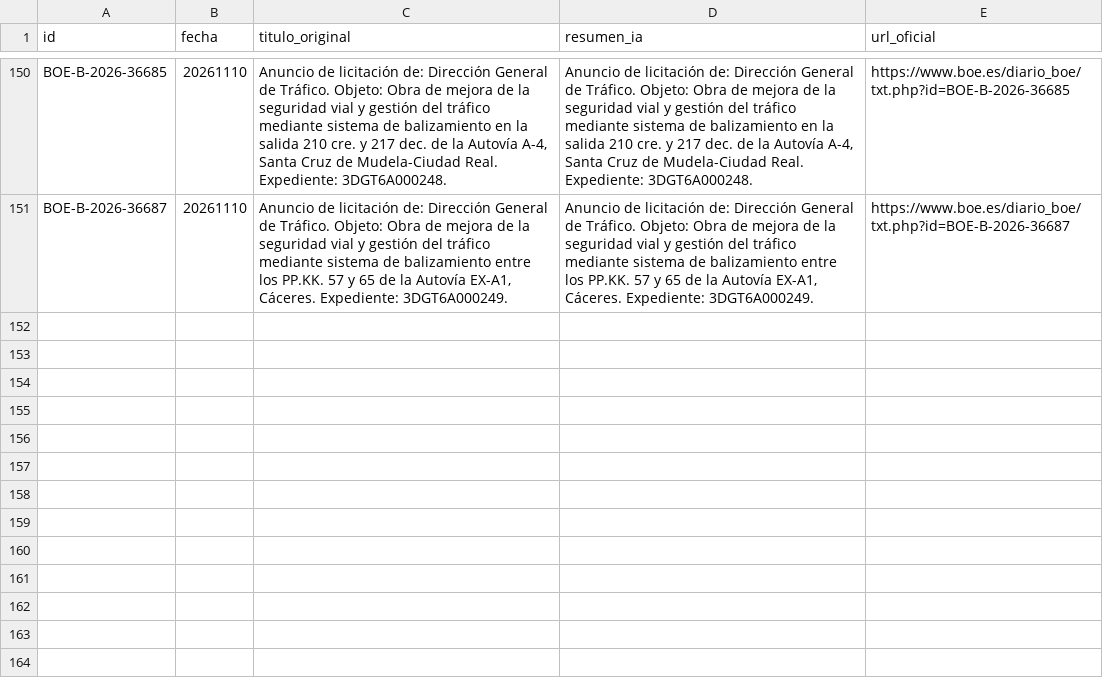
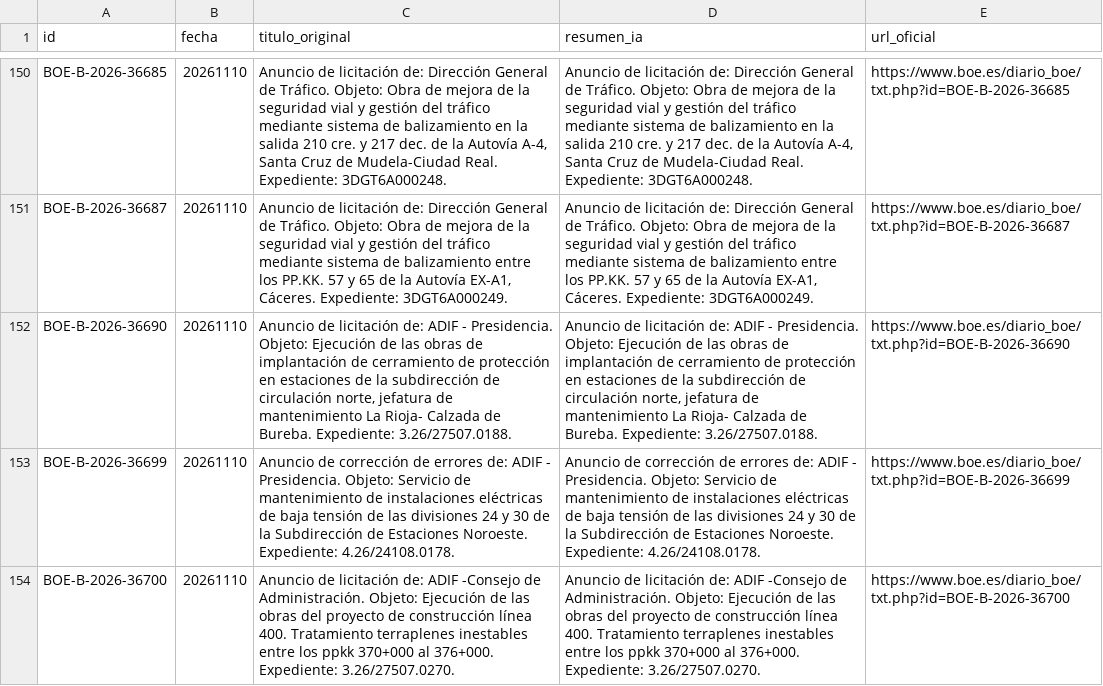
Before and after one commit to GL-cpu101/motor-ayudas-espana, a CSV file: datos/dataset_ayudas_boe.csv, drawn as a sheet; only a part is shown, gaps mark what is left out; the diff names each change by its address in the sheet, - before the commit and + after, or states it on an @@ line.

```diff
--- a/datos/dataset_ayudas_boe.csv
+++ b/datos/dataset_ayudas_boe.csv
+row 152: BOE-B-2026-36690 | 20261110 | Anuncio de licitación de: ADIF - Presidencia. Objeto: Ejecución de las obras de implantación de cerramiento de protección en estaciones de la subdirección de circulación norte, jefatura de mantenimiento La Rioja- Calzada de Bureba. Expediente: 3.26/27507.0188. | Anuncio de licitación de: ADIF - Presidencia. Objeto: Ejecución de las obras de implantación de cerramiento de protección en estaciones de la subdirección de circulación norte, jefatura de mantenimiento La Rioja- Calzada de Bureba. Expediente: 3.26/27507.0188. | https://www.boe.es/diario_boe/txt.php?id=BOE-B-2026-36690
+row 153: BOE-B-2026-36699 | 20261110 | Anuncio de corrección de errores de: ADIF - Presidencia. Objeto: Servicio de mantenimiento de instalaciones eléctricas de baja tensión de las divisiones 24 y 30 de la Subdirección de Estaciones Noroeste. Expediente: 4.26/24108.0178. | Anuncio de corrección de errores de: ADIF - Presidencia. Objeto: Servicio de mantenimiento de instalaciones eléctricas de baja tensión de las divisiones 24 y 30 de la Subdirección de Estaciones Noroeste. Expediente: 4.26/24108.0178. | https://www.boe.es/diario_boe/txt.php?id=BOE-B-2026-36699
+row 154: BOE-B-2026-36700 | 20261110 | Anuncio de licitación de: ADIF -Consejo de Administración. Objeto: Ejecución de las obras del proyecto de construcción línea 400. Tratamiento terraplenes inestables entre los ppkk 370+000 al 376+000. Expediente: 3.26/27507.0270. | Anuncio de licitación de: ADIF -Consejo de Administración. Objeto: Ejecución de las obras del proyecto de construcción línea 400. Tratamiento terraplenes inestables entre los ppkk 370+000 al 376+000. Expediente: 3.26/27507.0270. | https://www.boe.es/diario_boe/txt.php?id=BOE-B-2026-36700
```
Also changed, not shown: 2 other files.
